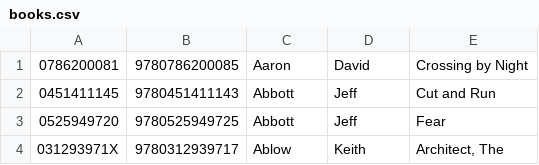
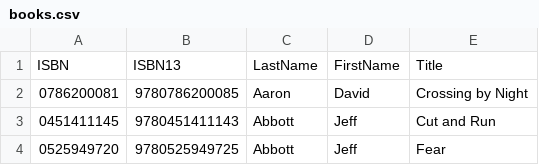
Before and after one commit to richek/mrDatabase, a CSV file: books.csv, drawn as a sheet; only a part is shown; the shorter side is filled out with more unchanged rows.

Commit message:
Removed text file loading in favor of csv files. Added keys as first line of csv files. Removed superfluous normalize code. Added the "create" command. Changed the "load" command to "import". Added the export command.

```diff
--- a/books.csv
+++ b/books.csv
@@ -1 +1,2 @@
+ISBN	ISBN13	LastName	FirstName	Title
 0786200081	9780786200085	Aaron	David	Crossing by Night
```
Also changed, not shown: songs.csv, 10 other files.
